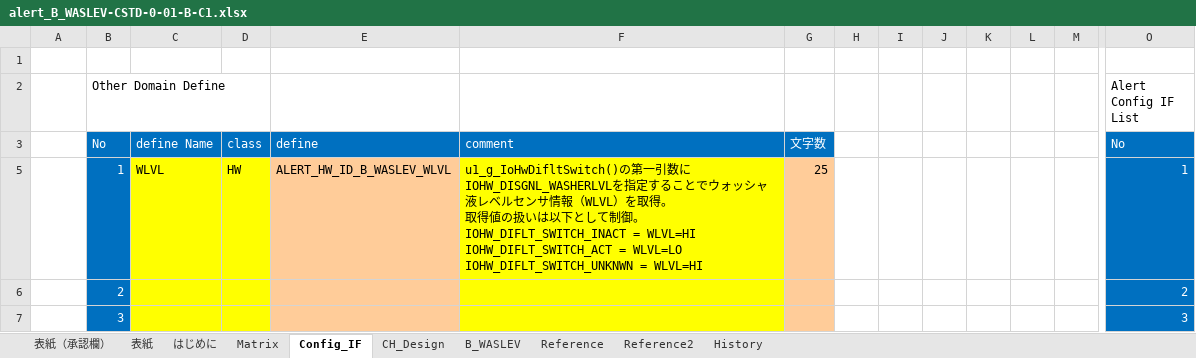
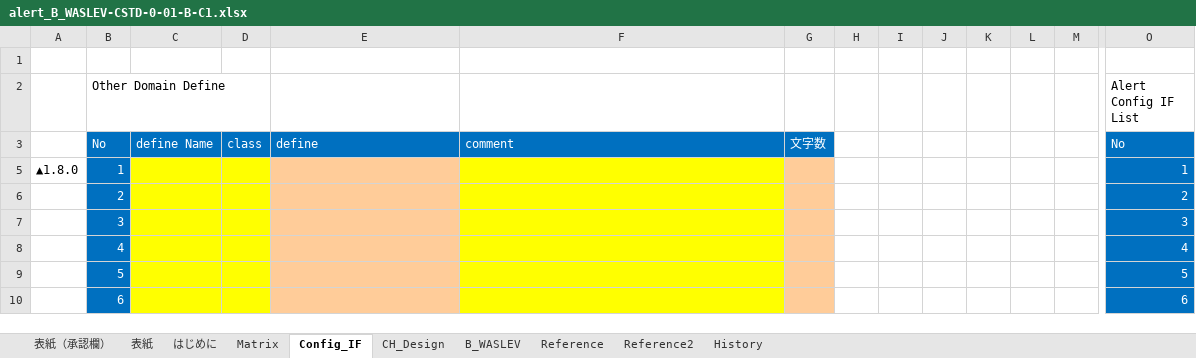
Before and after one commit to yuya-yamase/intro_git, an Excel workbook: src/PE1VM1/App/MET/IpcApplication/Vom/Alert/matrix/scc/alert_B_WASLEV-CSTD-0-01-B-C1.xlsx, sheet Config_IF, drawn as a sheet; only a part is shown, gaps mark what is left out; the shorter side is filled out with more unchanged rows; values as stored, in another font and other column widths than the file's, no borders; removed rows and columns are numbered as before the commit, all else as after; rows hold the shown columns only; ↵ is a line break in a cell; the diff names each change by its address in the sheet, - before the commit and + after, or states it on an @@ line.

Commit message:
FF2(4月月次リリース) B_WASLEV課題対応
MET
変更履歴修正、パラメータの修正(勧告対応)
BEV3CDCMET-4686,BEV3CDCMET-3786

```diff
--- a/src/PE1VM1/App/MET/IpcApplication/Vom/Alert/matrix/scc/alert_B_WASLEV-CSTD-0-01-B-C1.xlsx (sheet Config_IF)
+++ b/src/PE1VM1/App/MET/IpcApplication/Vom/Alert/matrix/scc/alert_B_WASLEV-CSTD-0-01-B-C1.xlsx (sheet Config_IF)
-row 5:  | 1 | WLVL | HW | ALERT_HW_ID_B_WASLEV_WLVL | u1_g_IoHwDifltSwitch()の第一引数にIOHW_DISGNL_WASHERLVLを指定することでウォッシャ液レベルセンサ情報（WLVL）を取得。 ↵ 取得値の扱いは以下として制御。 ↵ IOHW_DIFLT_SWITCH_INACT = WLVL=HI ↵ IOHW_DIFLT_SWITCH_ACT = WLVL=LO ↵ IOHW_DIFLT_SWITCH_UNKNWN = WLVL=HI | 25 |  |  |  |  |  |  | 1
+row 5: ▲1.8.0 | 1 |  |  |  |  |  |  |  |  |  |  |  | 1
```
Also changed, not shown: sheet Reference, sheet Reference2, sheet 表紙, sheet Matrix, charts or pictures, 1 other file.
